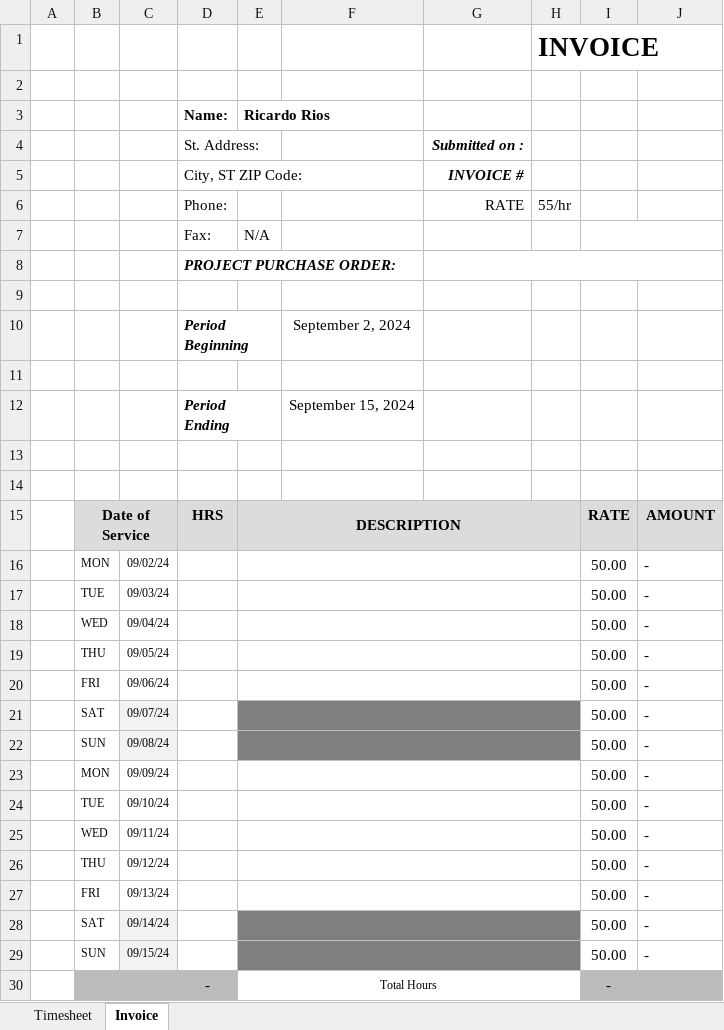
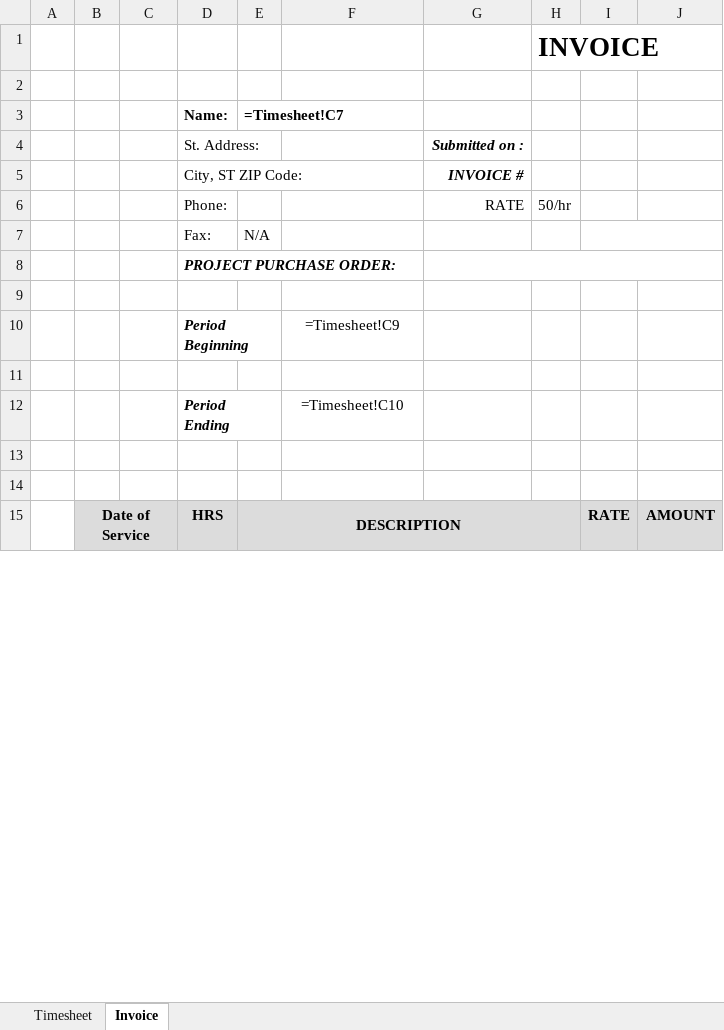
Before and after one commit to OSXnov/Timesheet4Escalate, an Excel workbook: TimesheetTemplateDummy.xlsx, sheet Invoice, drawn as a sheet; only a part is shown; values as stored, in another font and other column widths than the file's, no borders; formulas without a stored value are shown as written; charts and pictures not drawn; removed rows and columns are numbered as before the commit, all else as after; the diff covers the shown part only; the diff names each change by its address in the sheet, - before the commit and + after, or states it on an @@ line.

Commit message:
Added the homescreen, setname, setTimesheetPeriod, and the File Rename function for the excel

```diff
--- a/TimesheetTemplateDummy.xlsx (sheet Invoice)
+++ b/TimesheetTemplateDummy.xlsx (sheet Invoice)
-E3: Ricardo Rios
+E3: =Timesheet!C7
-H6: 55/hr
+H6: 50/hr
-F10: September 2, 2024
+F10: =Timesheet!C9
-F12: September 15, 2024
+F12: =Timesheet!C10
-row 16:  | MON | 09/02/24 |  |  |  |  |  | 50.00 | -
-row 17:  | TUE | 09/03/24 |  |  |  |  |  | 50.00 | -
-row 18:  | WED | 09/04/24 |  |  |  |  |  | 50.00 | -
-row 19:  | THU | 09/05/24 |  |  |  |  |  | 50.00 | -
-row 20:  | FRI | 09/06/24 |  |  |  |  |  | 50.00 | -
-row 21:  | SAT | 09/07/24 |  |  |  |  |  | 50.00 | -
-row 22:  | SUN | 09/08/24 |  |  |  |  |  | 50.00 | -
-row 23:  | MON | 09/09/24 |  |  |  |  |  | 50.00 | -
-row 24:  | TUE | 09/10/24 |  |  |  |  |  | 50.00 | -
-row 25:  | WED | 09/11/24 |  |  |  |  |  | 50.00 | -
-row 26:  | THU | 09/12/24 |  |  |  |  |  | 50.00 | -
-row 27:  | FRI | 09/13/24 |  |  |  |  |  | 50.00 | -
-row 28:  | SAT | 09/14/24 |  |  |  |  |  | 50.00 | -
-row 29:  | SUN | 09/15/24 |  |  |  |  |  | 50.00 | -
-row 30:  |  |  | - | Total Hours |  |  |  | -
```
Also changed, not shown: 16 added rows, 1 removed row and 2 edited cells elsewhere in this sheet, sheet Timesheet, charts or pictures, TimesheetTemplate.xlsx, 1 other file.
